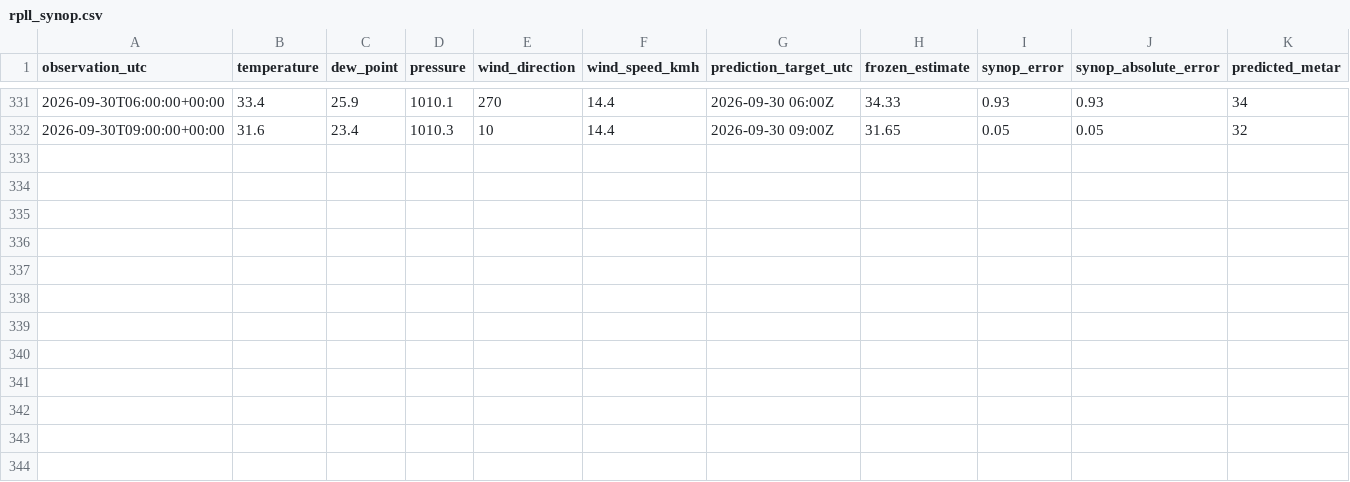
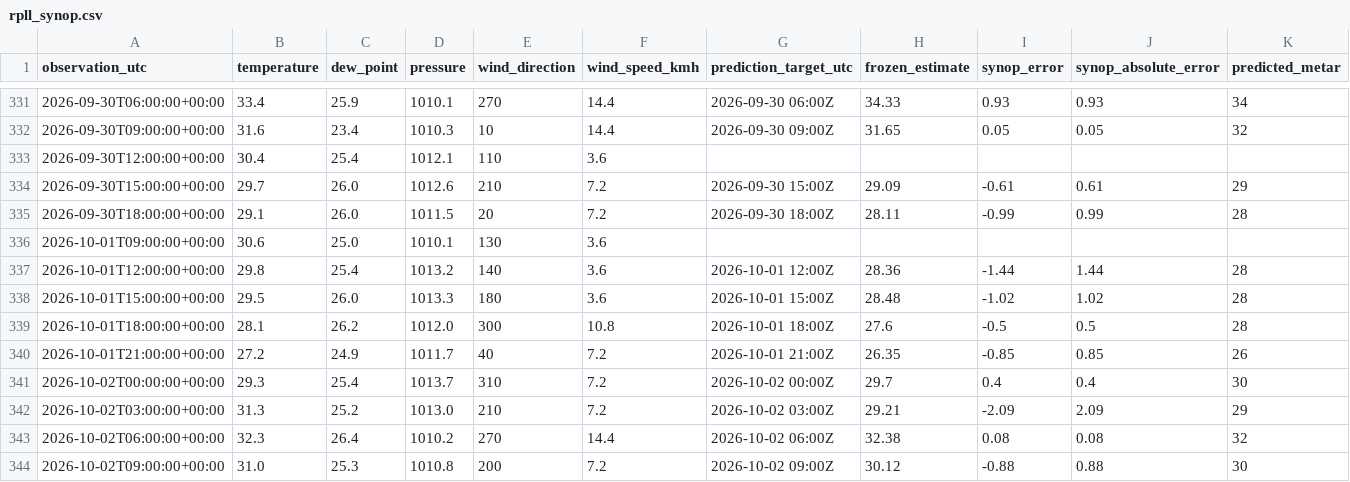
Before and after one commit to meautomatron/rpll-weather-data, a CSV file: rpll_synop.csv, drawn as a sheet; only a part is shown, gaps mark what is left out; rows hold the shown columns only; the diff names each change by its address in the sheet, - before the commit and + after, or states it on an @@ line.

Commit message:
RPLL complete export 2026-10-02T17:58:00+08:00

```diff
--- a/rpll_synop.csv
+++ b/rpll_synop.csv
+row 333: 2026-09-30T12:00:00+00:00 | 30.4 | 25.4 | 1012.1 | 110 | 3.6
+row 334: 2026-09-30T15:00:00+00:00 | 29.7 | 26.0 | 1012.6 | 210 | 7.2 | 2026-09-30 15:00Z | 29.09 | -0.61 | 0.61 | 29
+row 335: 2026-09-30T18:00:00+00:00 | 29.1 | 26.0 | 1011.5 | 20 | 7.2 | 2026-09-30 18:00Z | 28.11 | -0.99 | 0.99 | 28
+row 336: 2026-10-01T09:00:00+00:00 | 30.6 | 25.0 | 1010.1 | 130 | 3.6
+row 337: 2026-10-01T12:00:00+00:00 | 29.8 | 25.4 | 1013.2 | 140 | 3.6 | 2026-10-01 12:00Z | 28.36 | -1.44 | 1.44 | 28
+row 338: 2026-10-01T15:00:00+00:00 | 29.5 | 26.0 | 1013.3 | 180 | 3.6 | 2026-10-01 15:00Z | 28.48 | -1.02 | 1.02 | 28
+row 339: 2026-10-01T18:00:00+00:00 | 28.1 | 26.2 | 1012.0 | 300 | 10.8 | 2026-10-01 18:00Z | 27.6 | -0.5 | 0.5 | 28
+row 340: 2026-10-01T21:00:00+00:00 | 27.2 | 24.9 | 1011.7 | 40 | 7.2 | 2026-10-01 21:00Z | 26.35 | -0.85 | 0.85 | 26
+row 341: 2026-10-02T00:00:00+00:00 | 29.3 | 25.4 | 1013.7 | 310 | 7.2 | 2026-10-02 00:00Z | 29.7 | 0.4 | 0.4 | 30
+row 342: 2026-10-02T03:00:00+00:00 | 31.3 | 25.2 | 1013.0 | 210 | 7.2 | 2026-10-02 03:00Z | 29.21 | -2.09 | 2.09 | 29
+row 343: 2026-10-02T06:00:00+00:00 | 32.3 | 26.4 | 1010.2 | 270 | 14.4 | 2026-10-02 06:00Z | 32.38 | 0.08 | 0.08 | 32
+row 344: 2026-10-02T09:00:00+00:00 | 31.0 | 25.3 | 1010.8 | 200 | 7.2 | 2026-10-02 09:00Z | 30.12 | -0.88 | 0.88 | 30
```
Also changed, not shown: rpll_pagasa_manual.csv, 16 other files.
